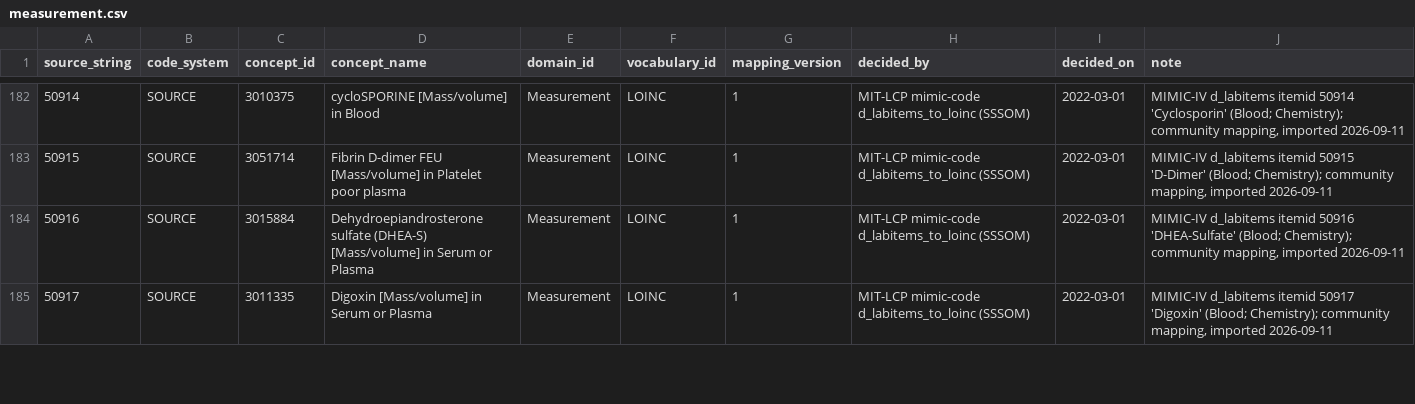
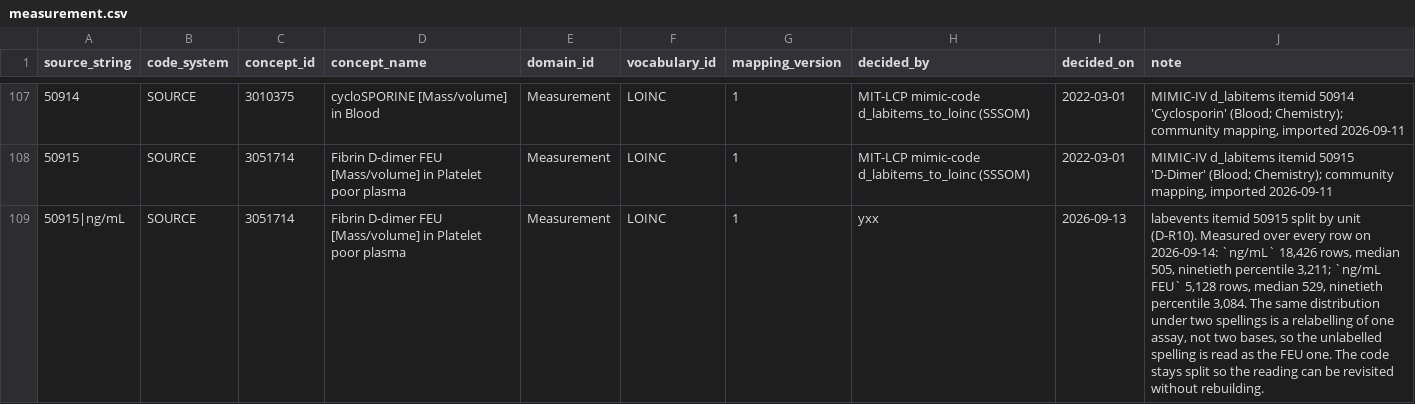
Before and after one commit to Yangxinyee/ehr2trace, a CSV file: mappings/measurement.csv, drawn as a sheet; only a part is shown, gaps mark what is left out; the shorter side is filled out with more unchanged rows; the diff covers the shown part only; the diff names each change by its address in the sheet, - before the commit and + after, or states it on an @@ line.

```diff
--- a/mappings/measurement.csv
+++ b/mappings/measurement.csv
+row 109: 50915|ng/mL | SOURCE | 3051714 | Fibrin D-dimer FEU [Mass/volume] in Platelet poor plasma | Measurement | LOINC | 1 | yxx | 2026-09-13 | labevents itemid 50915 split by unit (D-R10). Measured over every row on 2026-09-14: `ng/mL` 18,426 rows, median 505, ninetieth percentile 3,211; `ng/mL FEU` 5,128 rows, median 529, ninetieth percentile 3,084. The same distribution under two spellings is a relabelling of one assay, not two bases, so the unlabelled spelling is read as the FEU one. The code stays split so the reading can be revisited without rebuilding.
```
Also changed, not shown: 3 added rows and 123 moved rows elsewhere in this file, mappings/visit.csv, reference/units/mimiciv.csv.
